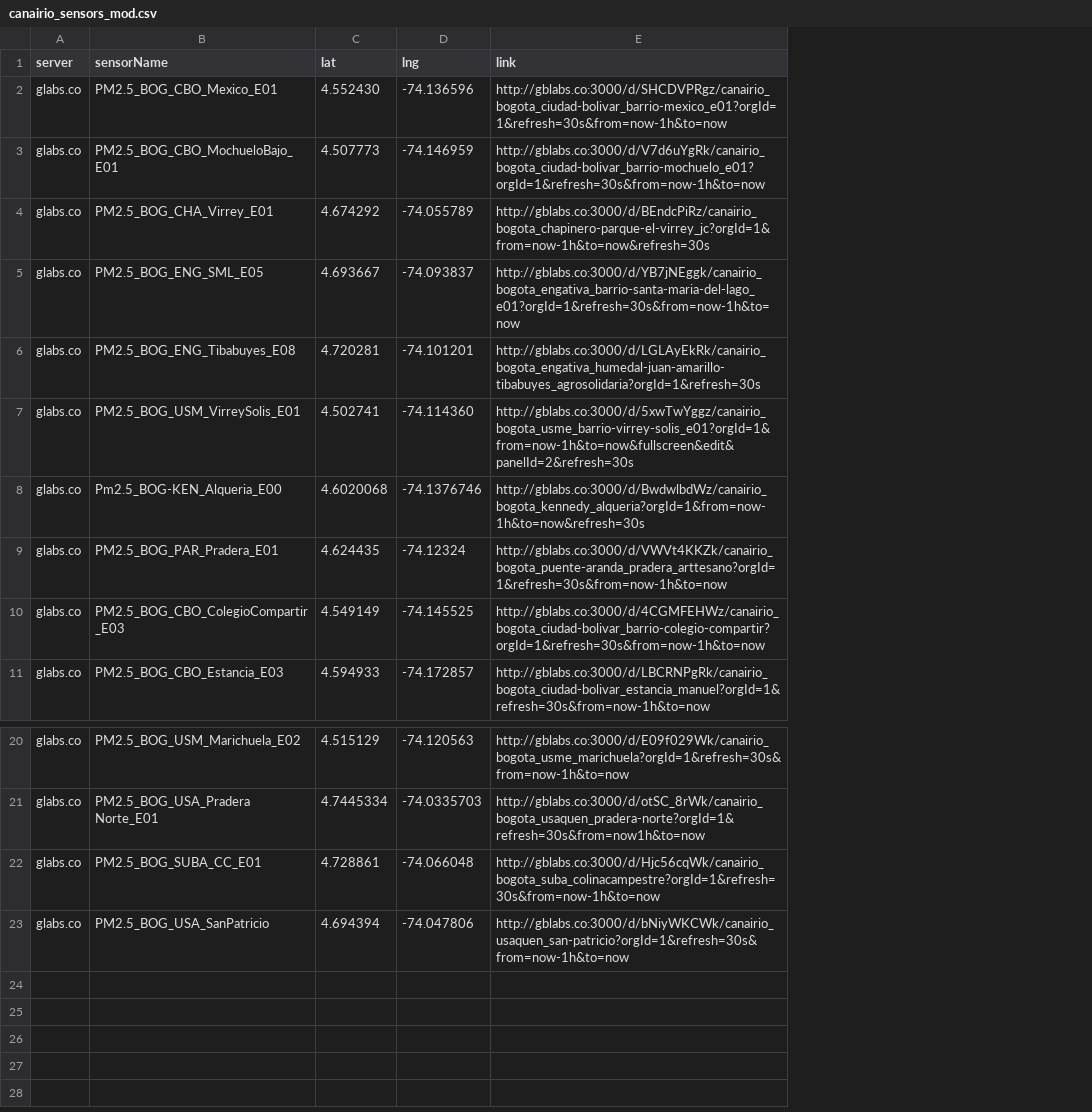
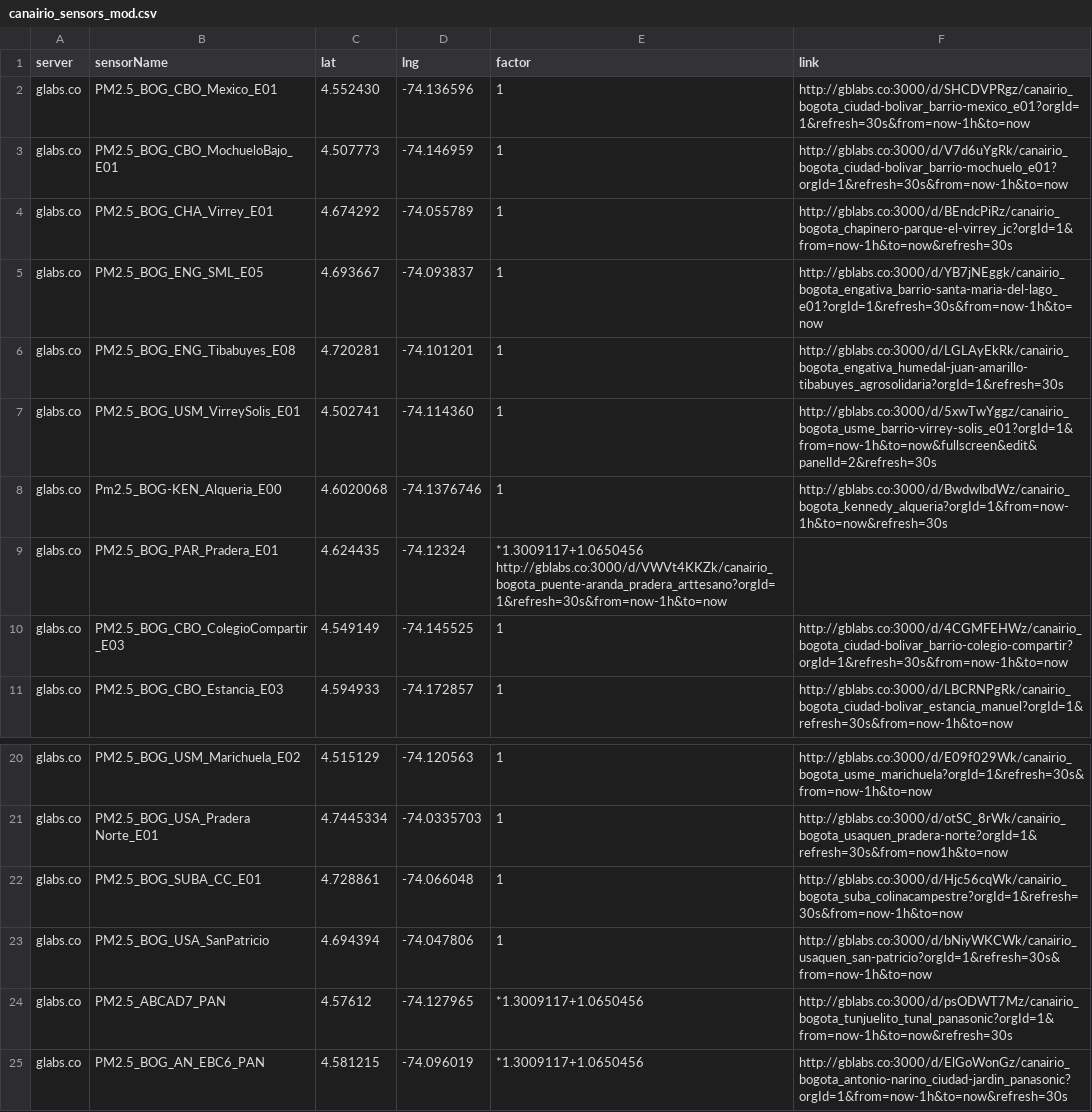
Before and after one commit to daquina-io/VizCalidadAire, a CSV file: canairio_sensors_mod.csv, drawn as a sheet; only a part is shown, gaps mark what is left out; addresses are those after the commit; the diff names each change by its address in the sheet, - before the commit and + after, or states it on an @@ line.

Commit message:
2 new sensors and calibration factor
Added two new sensors and a calibration factor for Panasonic

```diff
--- a/canairio_sensors_mod.csv
+++ b/canairio_sensors_mod.csv
+column E (factor), rows 2-11: 1 | 1 | 1 | 1 | 1 | 1 | 1 | *1.3009117+1.0650456 http://gblabs.co:3000/d/VWVt4KKZk/canairio_bogota_puente-aranda_pradera_arttesano?orgId=1&refresh=30s&from=now-1h&to=now | 1 | 1; rows 20-23: all 1
-F9 (link): http://gblabs.co:3000/d/VWVt4KKZk/canairio_bogota_puente-aranda_pradera_arttesano?orgId=1&refresh=30s&from=now-1h&to=now
+F9 (link): (empty)
+row 24: glabs.co | PM2.5_ABCAD7_PAN | 4.57612 | -74.127965 | *1.3009117+1.0650456 | http://gblabs.co:3000/d/psODWT7Mz/canairio_bogota_tunjuelito_tunal_panasonic?orgId=1&from=now-1h&to=now&refresh=30s
+row 25: glabs.co | PM2.5_BOG_AN_EBC6_PAN | 4.581215 | -74.096019 | *1.3009117+1.0650456 | http://gblabs.co:3000/d/ElGoWonGz/canairio_bogota_antonio-narino_ciudad-jardin_panasonic?orgId=1&from=now-1h&to=now&refresh=30s
```
